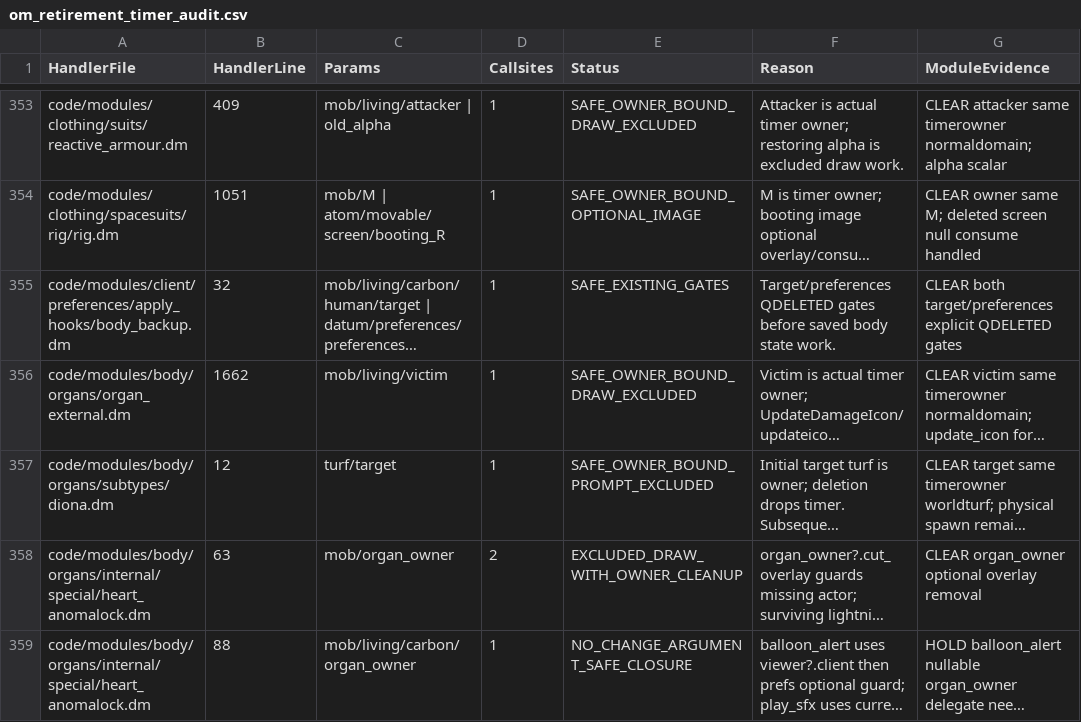
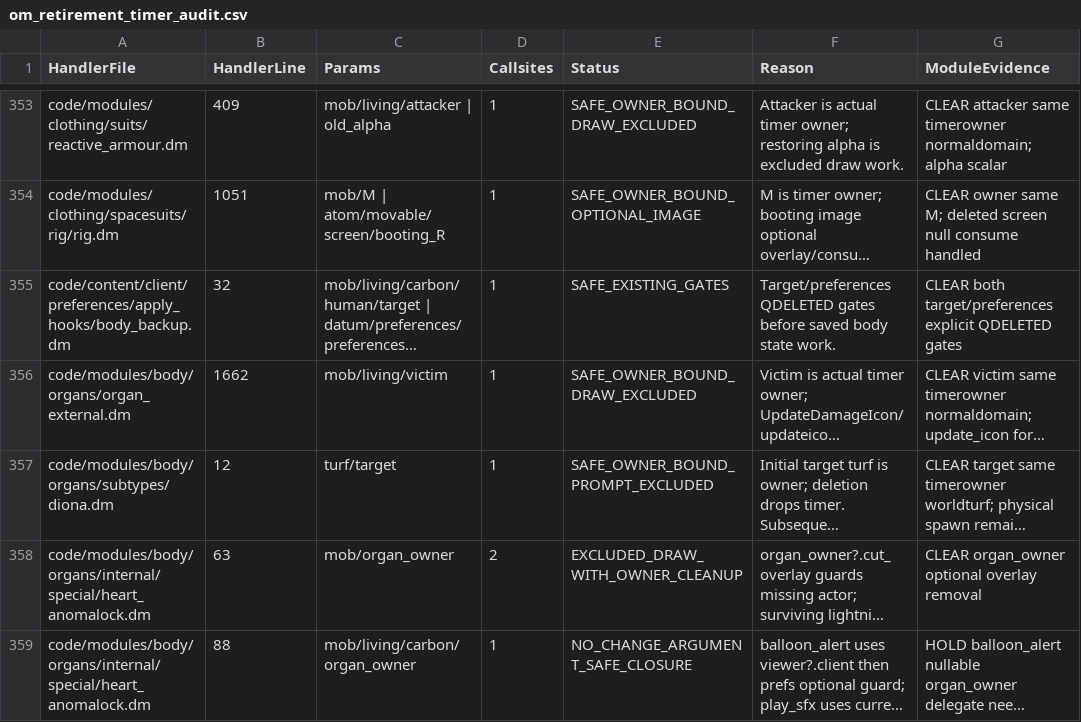
Before and after one commit to zephyrthegryph/DeepQuarry, a CSV file: doc/om_retirement_timer_audit.csv, drawn as a sheet; only a part is shown, gaps mark what is left out; long unchanged cells end in …; the diff names each change by its address in the sheet, - before the commit and + after, or states it on an @@ line.

```diff
--- a/doc/om_retirement_timer_audit.csv
+++ b/doc/om_retirement_timer_audit.csv
-A355 (HandlerFile): code/modules/client/preferences/apply_hooks/body_backup.dm
+A355 (HandlerFile): code/content/client/preferences/apply_hooks/body_backup.dm
```
Also changed, not shown: 1 other file.
